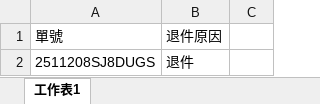
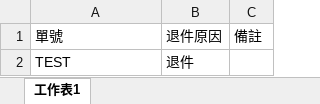
Before and after one commit to fjkk35/Jetf, an Excel workbook: JetfWeb/JETFTAX/Download/批量上傳退件原因_範例.xlsx, sheet 工作表1, drawn as a sheet; values as stored, in another font and other column widths than the file's, no borders; the diff names each change by its address in the sheet, - before the commit and + after, or states it on an @@ line.

Commit message:
1.貨件回倉處理-批量上傳退件原因新增備註 2.貨件紀錄查詢-下載新增退件原因、異常原因、查詢結果新增異常原因 3.貨件出庫批量上傳-過系統轉出可以上傳出庫單號

```diff
--- a/JetfWeb/JETFTAX/Download/批量上傳退件原因_範例.xlsx (sheet 工作表1)
+++ b/JetfWeb/JETFTAX/Download/批量上傳退件原因_範例.xlsx (sheet 工作表1)
-C1: (empty)
+C1: 備註
-A2: 2511208SJ8DUGS
+A2: TEST
```
Also changed, not shown: 9 other files.
